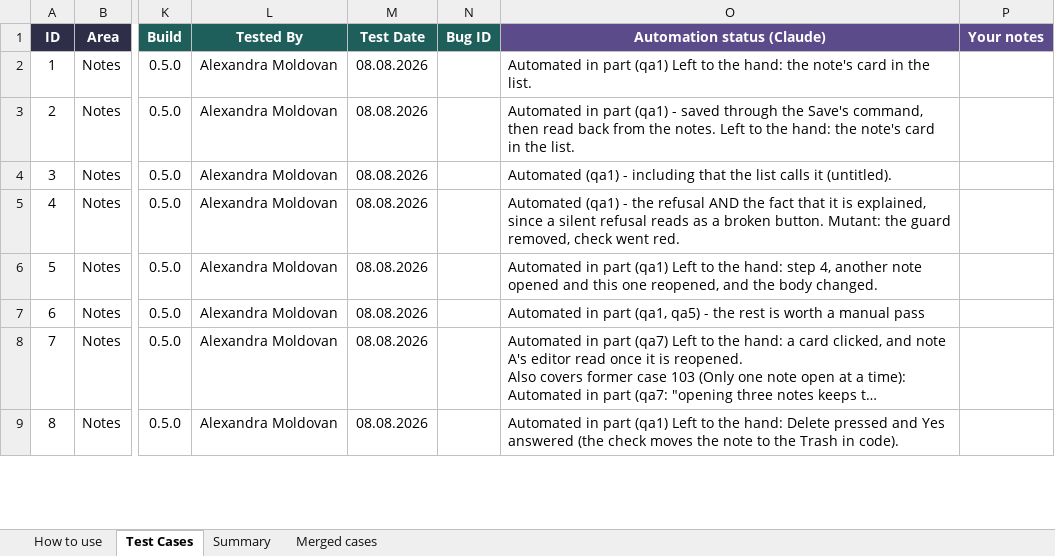
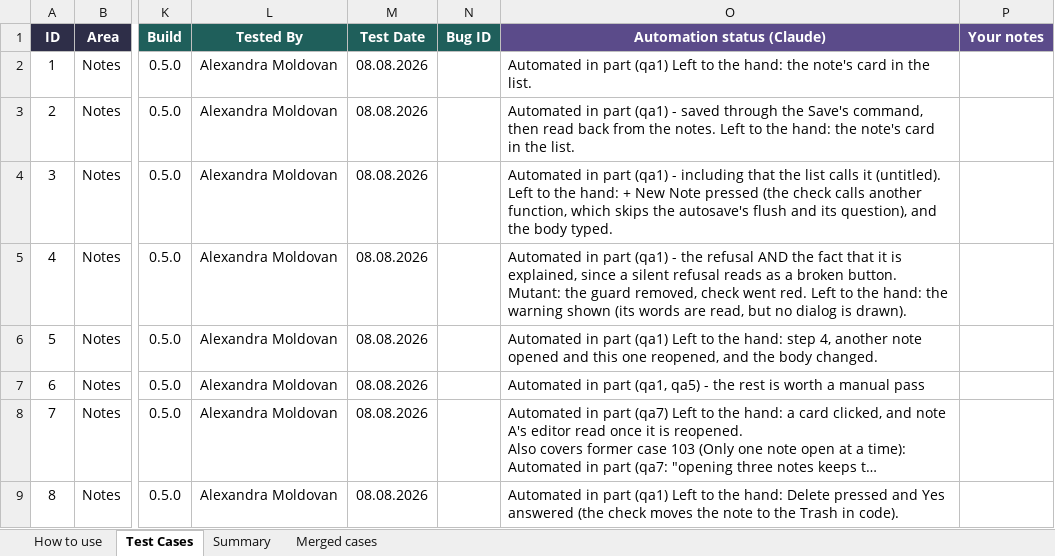
Before and after one commit to AlexandraMoldovan95/noteOrganizer, an Excel workbook: qa/NoteOrganizer_TestPlan.xlsx, sheet Test Cases, drawn as a sheet; only a part is shown, gaps mark what is left out; long unchanged cells end in …; values as stored, in another font and other column widths than the file's, no borders; conditional formats not drawn; the diff covers the shown part only; the diff names each change by its address in the sheet, - before the commit and + after, or states it on an @@ line.

```diff
--- a/qa/NoteOrganizer_TestPlan.xlsx (sheet Test Cases)
+++ b/qa/NoteOrganizer_TestPlan.xlsx (sheet Test Cases)
-O4 (Automation status (Claude)): Automated (qa1) - including that the list calls it (untitled).
+O4 (Automation status (Claude)): Automated in part (qa1) - including that the list calls it (untitled). Left to the hand: + New Note pressed (the check calls another function, which skips the autosave's flush and its question), and the body typed.
-O5 (Automation status (Claude)): Automated (qa1) - the refusal AND the fact that it is explained, since a silent refusal reads as a broken button. Mutant: the guard removed, check went red.
+O5 (Automation status (Claude)): Automated in part (qa1) - the refusal AND the fact that it is explained, since a silent refusal reads as a broken button. Mutant: the guard removed, check went red. Left to the hand: the warning shown (its words are read, but no dialog is drawn).
```
Also changed, not shown: 77 edited cells elsewhere in this sheet, sheet How to use, 4 other files.
